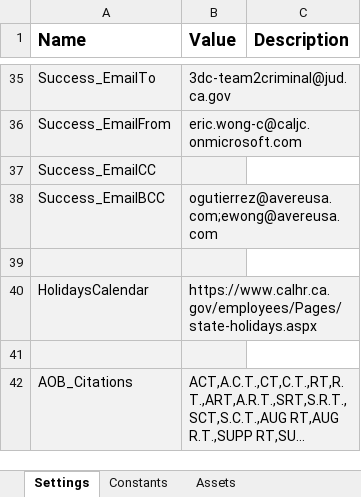
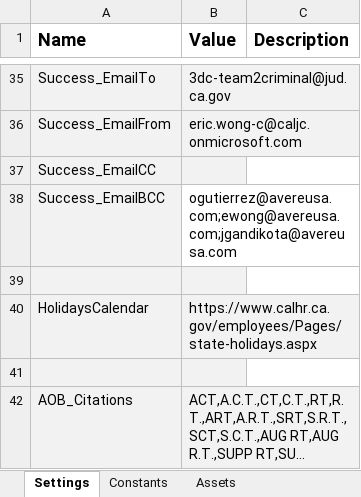
Before and after one commit to VardhanG-Creator/3DCA_Workflow, an Excel workbook: Data/Config.xlsx, sheet Settings, drawn as a sheet; only a part is shown, gaps mark what is left out; long unchanged cells end in …; values as stored, in another font and other column widths than the file's, no borders; the diff covers the shown part only; the diff names each change by its address in the sheet, - before the commit and + after, or states it on an @@ line.

```diff
--- a/Data/Config.xlsx (sheet Settings)
+++ b/Data/Config.xlsx (sheet Settings)
-B38 (Value): ogutierrez@avereusa.com;ewong@avereusa.com
+B38 (Value): ogutierrez@avereusa.com;ewong@avereusa.com;jgandikota@avereusa.com
-B38 fill: #F2F2F2
+B38 fill: none
```
Also changed, not shown: 8 edited cells and cell formats elsewhere in this sheet, 6 other files.
